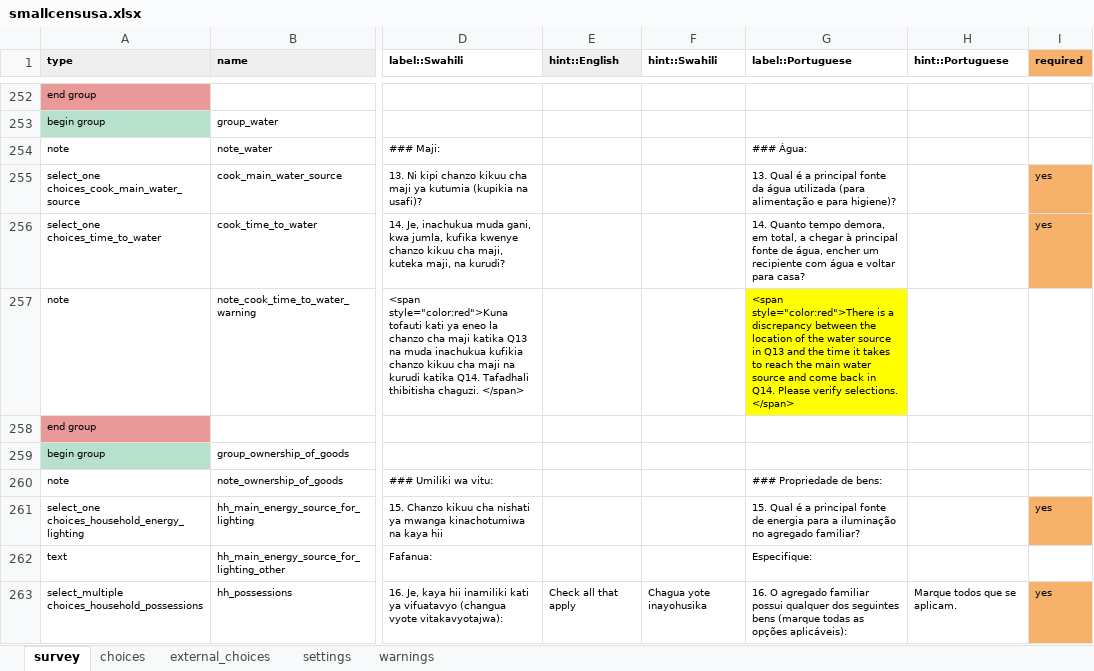
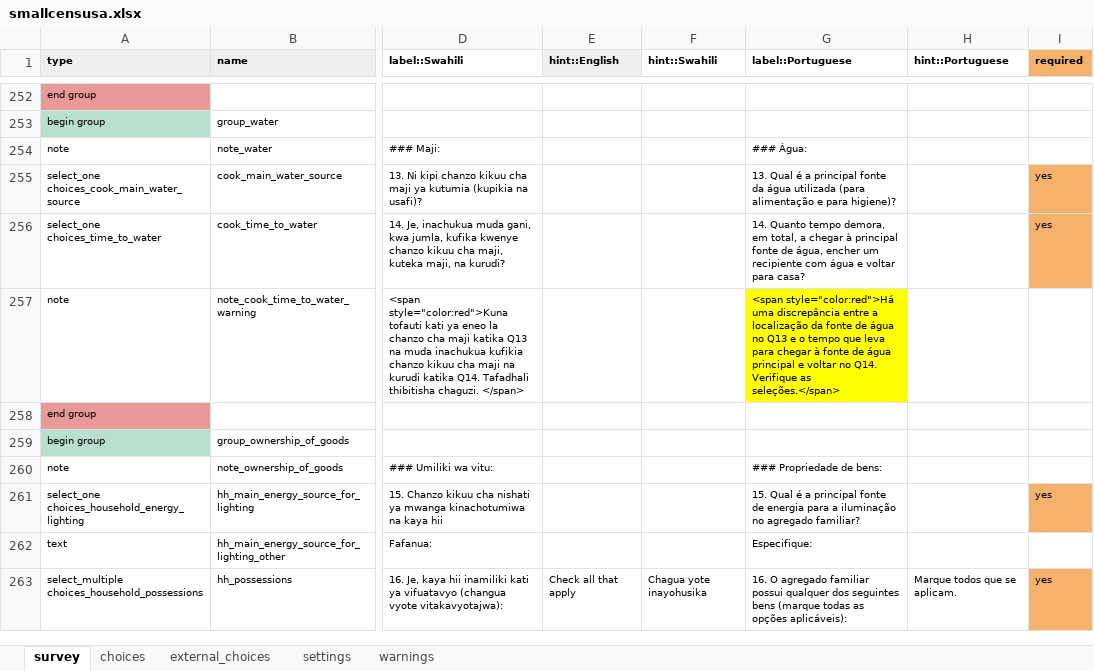
Before and after one commit to linl33/bohemia, an Excel workbook: forms/smallcensusa/smallcensusa.xlsx, sheet survey, drawn as a sheet; only a part is shown, gaps mark what is left out; values as stored, in another font and other column widths than the file's, no borders; charts and pictures and conditional formats not drawn; the diff covers the shown part only; the diff names each change by its address in the sheet, - before the commit and + after, or states it on an @@ line.

```diff
--- a/forms/smallcensusa/smallcensusa.xlsx (sheet survey)
+++ b/forms/smallcensusa/smallcensusa.xlsx (sheet survey)
-G257 (label::Portuguese): <span style="color:red">There is a discrepancy between the location of the water source in Q13 and the time it takes to reach the main water source and come back in Q14. Please verify selections. </span>
+G257 (label::Portuguese): <span style="color:red">Há uma discrepância entre a localização da fonte de água no Q13 e o tempo que leva para chegar à fonte de água principal e voltar no Q14. Verifique as seleções.</span>
```
Also changed, not shown: 1 moved row, 25 edited cells and cell formats elsewhere in this sheet, sheet settings, 1 other file.
